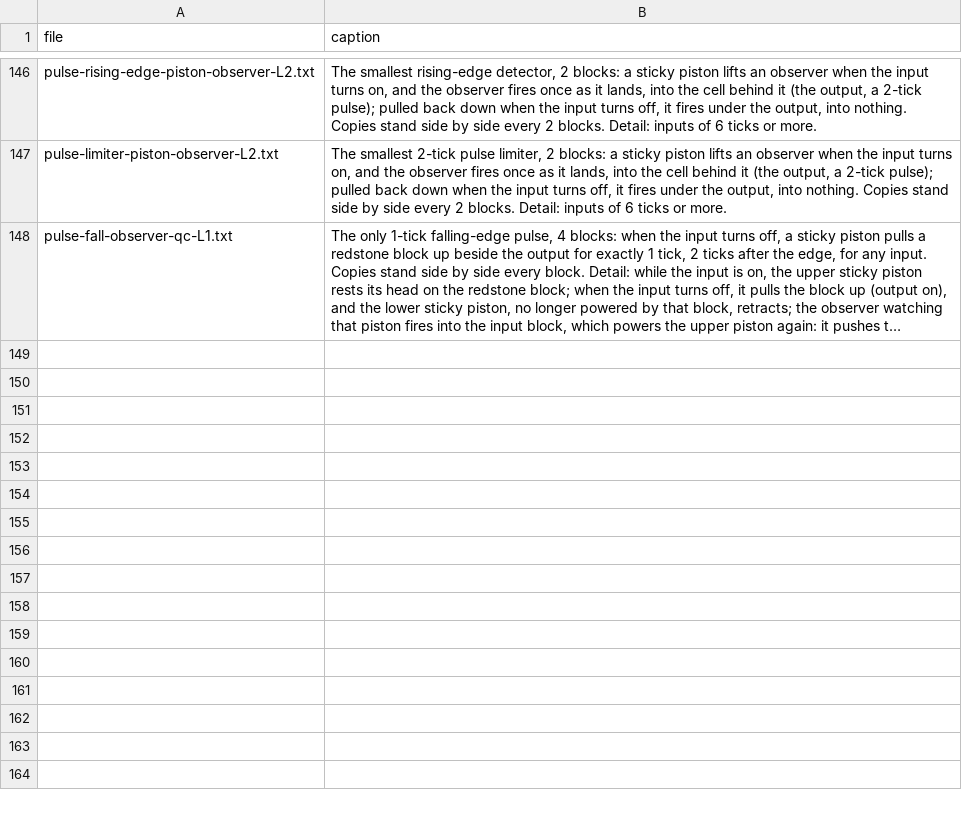
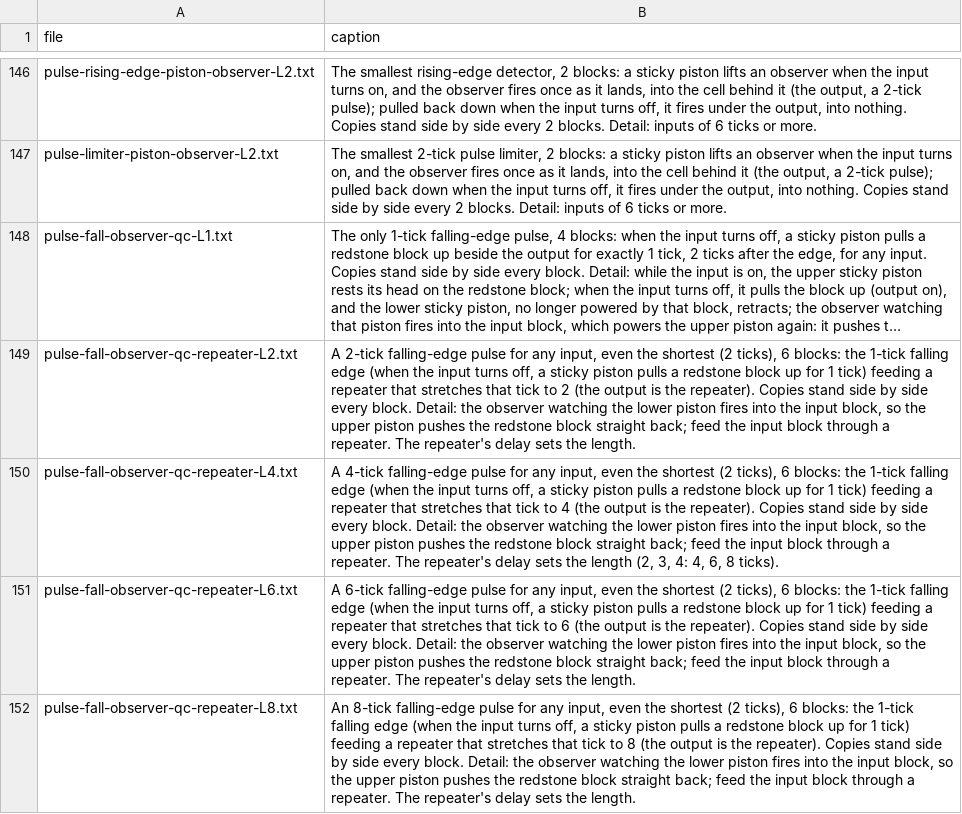
Before and after one commit to vjeux/minecraft-tas, a TSV file: designs/circuits/pulse/archive/captions.tsv, drawn as a sheet; only a part is shown, gaps mark what is left out; long unchanged cells end in …; the diff names each change by its address in the sheet, - before the commit and + after, or states it on an @@ line.

```diff
--- a/designs/circuits/pulse/archive/captions.tsv
+++ b/designs/circuits/pulse/archive/captions.tsv
+row 149: pulse-fall-observer-qc-repeater-L2.txt | A 2-tick falling-edge pulse for any input, even the shortest (2 ticks), 6 blocks: the 1-tick falling edge (when the input turns off, a sticky piston pulls a redstone block up for 1 tick) feeding a repeater that stretches that tick to 2 (the output is the repeater). Copies stand side by side every block. Detail: the observer watching the lower piston fires into the input block, so the upper piston pushes the redstone block straight back; feed the input block through a repeater. The repeater's delay sets the length.
+row 150: pulse-fall-observer-qc-repeater-L4.txt | A 4-tick falling-edge pulse for any input, even the shortest (2 ticks), 6 blocks: the 1-tick falling edge (when the input turns off, a sticky piston pulls a redstone block up for 1 tick) feeding a repeater that stretches that tick to 4 (the output is the repeater). Copies stand side by side every block. Detail: the observer watching the lower piston fires into the input block, so the upper piston pushes the redstone block straight back; feed the input block through a repeater. The repeater's delay sets the length (2, 3, 4: 4, 6, 8 ticks).
+row 151: pulse-fall-observer-qc-repeater-L6.txt | A 6-tick falling-edge pulse for any input, even the shortest (2 ticks), 6 blocks: the 1-tick falling edge (when the input turns off, a sticky piston pulls a redstone block up for 1 tick) feeding a repeater that stretches that tick to 6 (the output is the repeater). Copies stand side by side every block. Detail: the observer watching the lower piston fires into the input block, so the upper piston pushes the redstone block straight back; feed the input block through a repeater. The repeater's delay sets the length.
+row 152: pulse-fall-observer-qc-repeater-L8.txt | An 8-tick falling-edge pulse for any input, even the shortest (2 ticks), 6 blocks: the 1-tick falling edge (when the input turns off, a sticky piston pulls a redstone block up for 1 tick) feeding a repeater that stretches that tick to 8 (the output is the repeater). Copies stand side by side every block. Detail: the observer watching the lower piston fires into the input block, so the upper piston pushes the redstone block straight back; feed the input block through a repeater. The repeater's delay sets the length.
```
Also changed, not shown: designs/circuits/catalog.tsv, designs/circuits/pulse/archive/verdicts.tsv, 13 other files.
